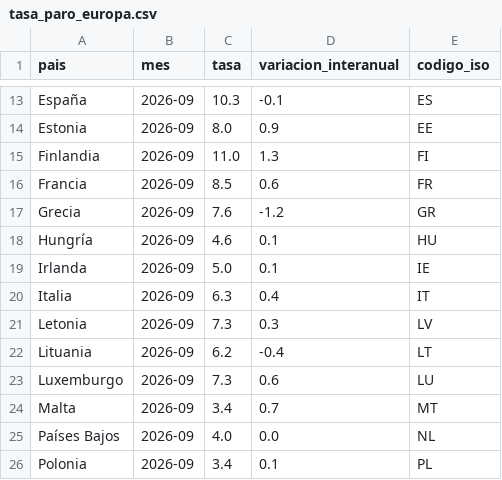
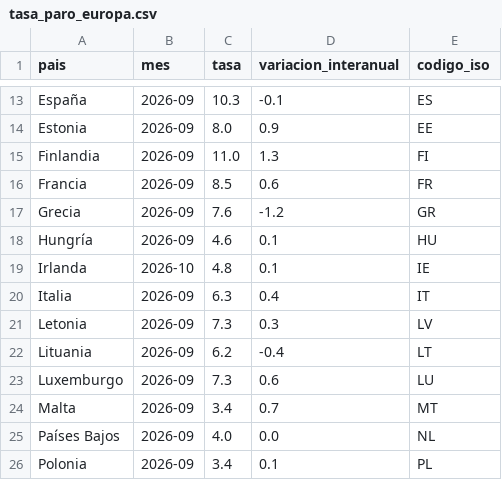
Before and after one commit to Newtral-datos/workflow-paro-ocupados-INE, a CSV file: datos/tasa_paro_europa.csv, drawn as a sheet; only a part is shown, gaps mark what is left out.

```diff
--- a/datos/tasa_paro_europa.csv
+++ b/datos/tasa_paro_europa.csv
@@ -18,3 +18,3 @@ Grecia,2026-09,7.6,-1.2,GR
 Hungría,2026-09,4.6,0.1,HU
-Irlanda,2026-09,5.0,0.1,IE
+Irlanda,2026-10,4.8,0.1,IE
 Italia,2026-09,6.3,0.4,IT
```
Also changed, not shown: datos/auxiliar/eurostat_paro.csv, datos/auxiliar/eurostat_paro_juvenil.csv, 3 other files.
